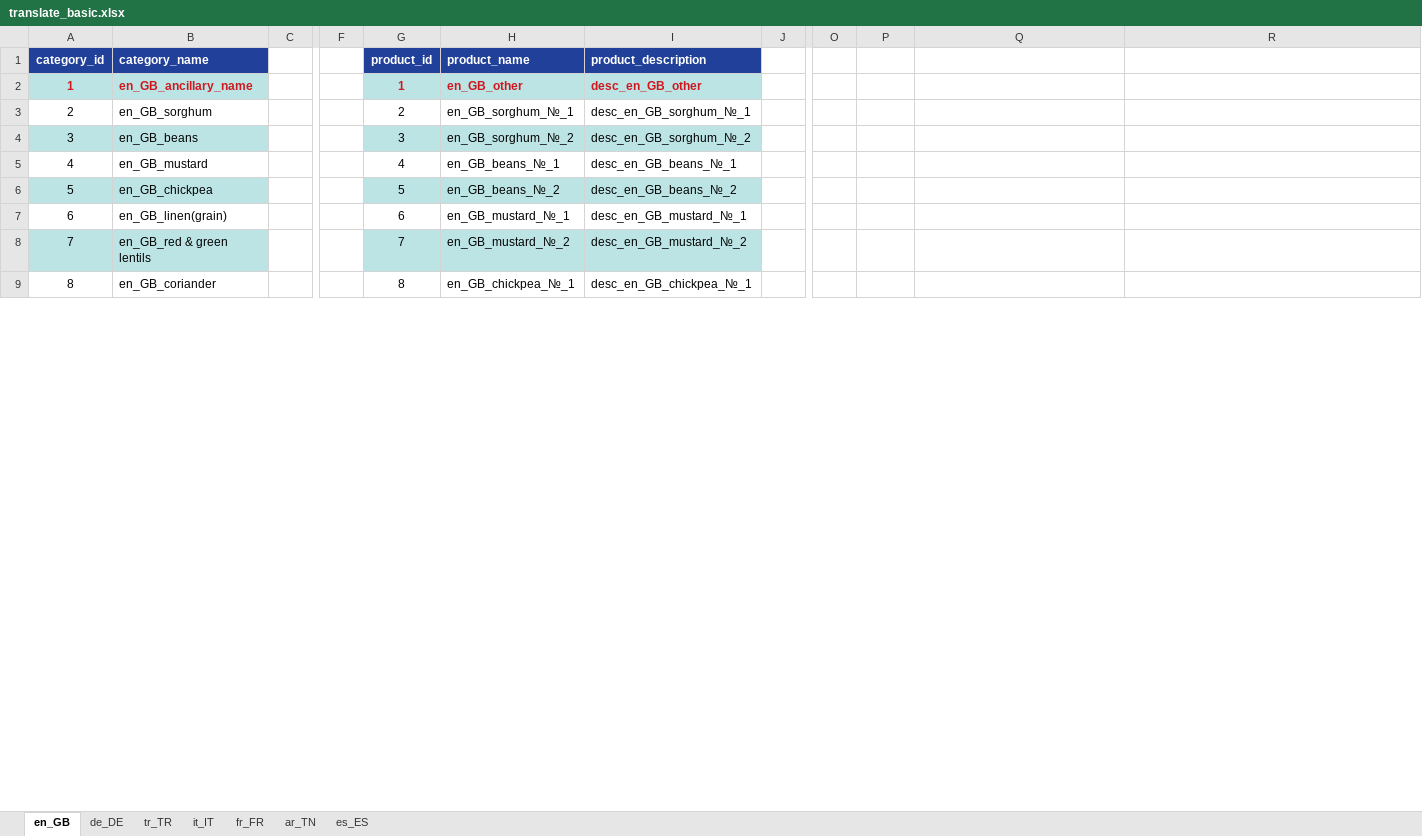
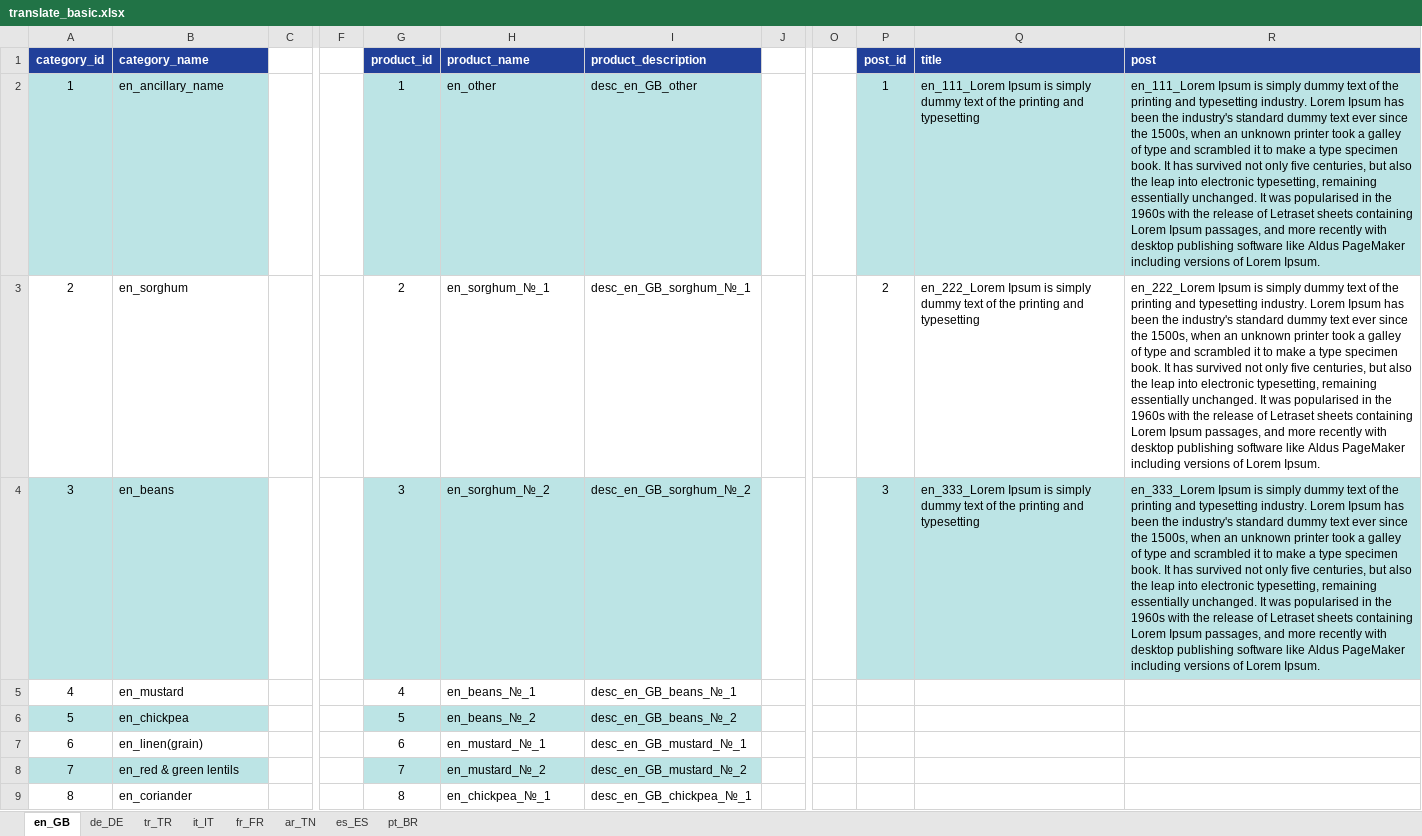
Before and after one commit to alaster1985/agromax, an Excel workbook: public/translate_basic.xlsx, sheet en_GB, drawn as a sheet; only a part is shown, gaps mark what is left out; values as stored, in another font and other column widths than the file's, no borders; the diff covers the shown part only; the diff names each change by its address in the sheet, - before the commit and + after, or states it on an @@ line.

```diff
--- a/public/translate_basic.xlsx (sheet en_GB)
+++ b/public/translate_basic.xlsx (sheet en_GB)
+sheet tab: pt_BR
-P1: (empty)
+P1: post_id
-P1:R1 fill: none
+P1:R1 fill: #21409A
-Q1: (empty)
+Q1: title
-R1: (empty)
+R1: post
@@ A2:B2 bold: on → off, text colour: #CE181E → black @@
-B2 (category_name): en_GB_ancillary_name
+B2 (category_name): en_ancillary_name
@@ G2:I2 bold: on → off, text colour: #CE181E → black @@
-H2 (product_name): en_GB_other
+H2 (product_name): en_other
-P2 (post_id): (empty)
+P2 (post_id): 1
-P2:R2 fill: none
+P2:R2 fill: #BCE4E5
-Q2 (title): (empty)
+Q2 (title): en_111_Lorem Ipsum is simply dummy text of the printing and typesetting
-R2 (post): (empty)
+R2 (post): en_111_Lorem Ipsum is simply dummy text of the printing and typesetting industry. Lorem Ipsum has been the industry's standard dummy text ever since the 1500s, when an unknown printer took a galley of type and scrambled it to make a type specimen book. It has survived not only five centuries, but also the leap into electronic typesetting, remaining essentially unchanged. It was popularised in the 1960s with the release of Letraset sheets containing Lorem Ipsum passages, and more recently with desktop publishing software like Aldus PageMaker including versions of Lorem Ipsum.
-B3 (category_name): en_GB_sorghum
+B3 (category_name): en_sorghum
-H3 (product_name): en_GB_sorghum_№_1
+H3 (product_name): en_sorghum_№_1
-P3 (post_id): (empty)
+P3 (post_id): 2
-Q3 (title): (empty)
+Q3 (title): en_222_Lorem Ipsum is simply dummy text of the printing and typesetting
-R3 (post): (empty)
+R3 (post): en_222_Lorem Ipsum is simply dummy text of the printing and typesetting industry. Lorem Ipsum has been the industry's standard dummy text ever since the 1500s, when an unknown printer took a galley of type and scrambled it to make a type specimen book. It has survived not only five centuries, but also the leap into electronic typesetting, remaining essentially unchanged. It was popularised in the 1960s with the release of Letraset sheets containing Lorem Ipsum passages, and more recently with desktop publishing software like Aldus PageMaker including versions of Lorem Ipsum.
-B4 (category_name): en_GB_beans
+B4 (category_name): en_beans
-H4 (product_name): en_GB_sorghum_№_2
+H4 (product_name): en_sorghum_№_2
-P4 (post_id): (empty)
+P4 (post_id): 3
-P4:R4 fill: none
+P4:R4 fill: #BCE4E5
-Q4 (title): (empty)
+Q4 (title): en_333_Lorem Ipsum is simply dummy text of the printing and typesetting
-R4 (post): (empty)
+R4 (post): en_333_Lorem Ipsum is simply dummy text of the printing and typesetting industry. Lorem Ipsum has been the industry's standard dummy text ever since the 1500s, when an unknown printer took a galley of type and scrambled it to make a type specimen book. It has survived not only five centuries, but also the leap into electronic typesetting, remaining essentially unchanged. It was popularised in the 1960s with the release of Letraset sheets containing Lorem Ipsum passages, and more recently with desktop publishing software like Aldus PageMaker including versions of Lorem Ipsum.
-B5 (category_name): en_GB_mustard
+B5 (category_name): en_mustard
-H5 (product_name): en_GB_beans_№_1
+H5 (product_name): en_beans_№_1
-B6 (category_name): en_GB_chickpea
+B6 (category_name): en_chickpea
-H6 (product_name): en_GB_beans_№_2
+H6 (product_name): en_beans_№_2
-B7 (category_name): en_GB_linen(grain)
+B7 (category_name): en_linen(grain)
-H7 (product_name): en_GB_mustard_№_1
+H7 (product_name): en_mustard_№_1
-B8 (category_name): en_GB_red & green lentils
+B8 (category_name): en_red & green lentils
-H8 (product_name): en_GB_mustard_№_2
+H8 (product_name): en_mustard_№_2
-B9 (category_name): en_GB_coriander
+B9 (category_name): en_coriander
-H9 (product_name): en_GB_chickpea_№_1
+H9 (product_name): en_chickpea_№_1
```
Also changed, not shown: 1 added row, 54 edited cells and cell formats elsewhere in this sheet, sheet it_IT, sheet de_DE, sheet tr_TR, sheet fr_FR, sheet es_ES, sheet ar_TN, public/translate.xlsx, public/translation/translate.xlsx, 7 other files.
